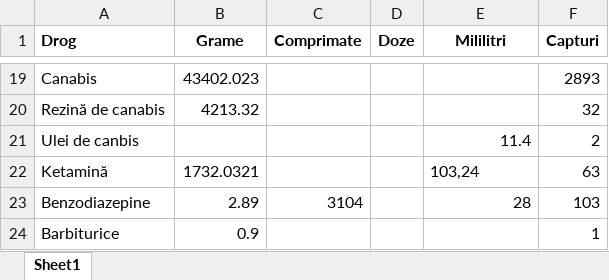
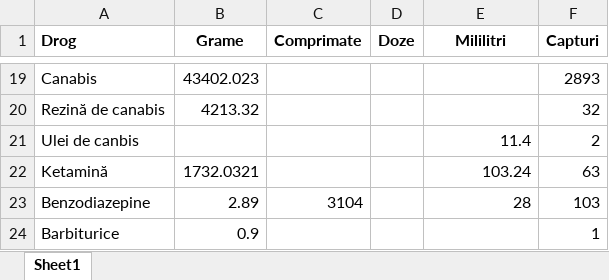
Before and after one commit to GeorgeDenis/Rodx-Romanian-Drug-Explorer, an Excel workbook: src/api/utils/statistici/confiscari-2021.xlsx, sheet Sheet1, drawn as a sheet; only a part is shown, gaps mark what is left out; values as stored, in another font and other column widths than the file's, no borders; the diff names each change by its address in the sheet, - before the commit and + after, or states it on an @@ line.

```diff
--- a/src/api/utils/statistici/confiscari-2021.xlsx (sheet Sheet1)
+++ b/src/api/utils/statistici/confiscari-2021.xlsx (sheet Sheet1)
-E22 (Mililitri): 103,24
+E22 (Mililitri): 103.24
-E22 alignment: left
+E22 alignment: right
```
Also changed, not shown: 5 other files.
